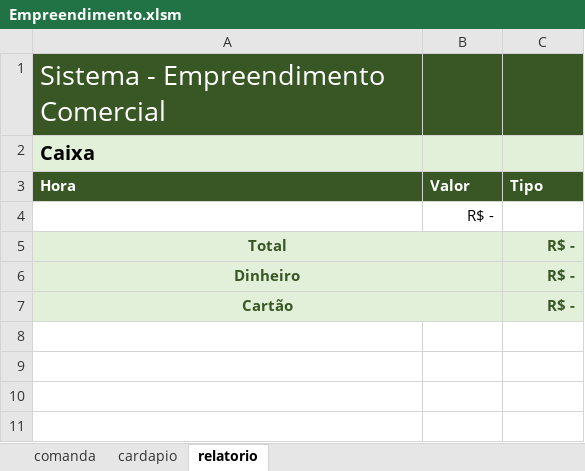
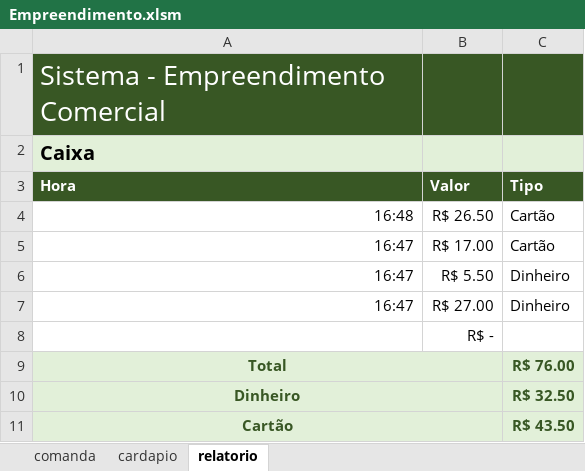
Before and after one commit to Kcioban/DSFork, an Excel workbook: excel_avancado_40/Empreendimento.xlsm, sheet relatorio, drawn as a sheet; values as stored, in another font and other column widths than the file's, no borders; addresses are those after the commit; the diff names each change by its address in the sheet, - before the commit and + after, or states it on an @@ line.

```diff
--- a/excel_avancado_40/Empreendimento.xlsm (sheet relatorio)
+++ b/excel_avancado_40/Empreendimento.xlsm (sheet relatorio)
+row 4: 16:48 | R$ 26.50 | Cartão
+row 5: 16:47 | R$ 17.00 | Cartão
+row 6: 16:47 | R$ 5.50 | Dinheiro
+row 7: 16:47 | R$ 27.00 | Dinheiro
-C9 (Tipo): R$ -
+C9 (Tipo): R$ 76.00
-C10 (Tipo): R$ -
+C10 (Tipo): R$ 32.50
-C11 (Tipo): R$ -
+C11 (Tipo): R$ 43.50
```
Also changed, not shown: sheet comanda, formulas that keep their value, 1des/frequencia.xlsx, 6 other files.
